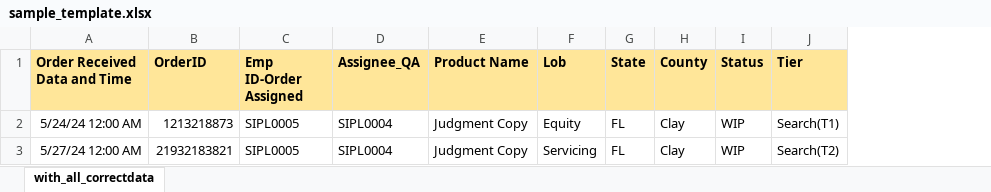
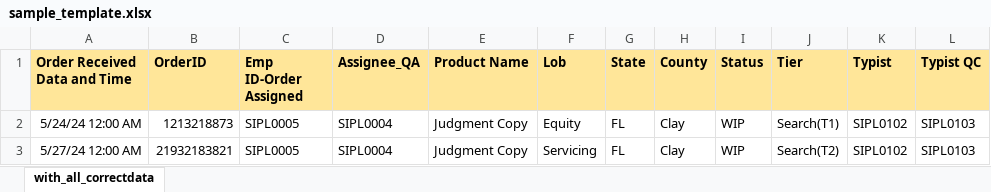
Before and after one commit to AK-8778232465/omtmig1, an Excel workbook: public/template/sample_template.xlsx, sheet with_all_correctdata, drawn as a sheet; values as stored, in another font and other column widths than the file's, no borders; the diff names each change by its address in the sheet, - before the commit and + after, or states it on an @@ line.

```diff
--- a/public/template/sample_template.xlsx (sheet with_all_correctdata)
+++ b/public/template/sample_template.xlsx (sheet with_all_correctdata)
+column K (Typist), rows 2-3: SIPL0102 | SIPL0102
+column L (Typist QC), rows 2-3: SIPL0103 | SIPL0103
```
Also changed, not shown: 24 other files.
